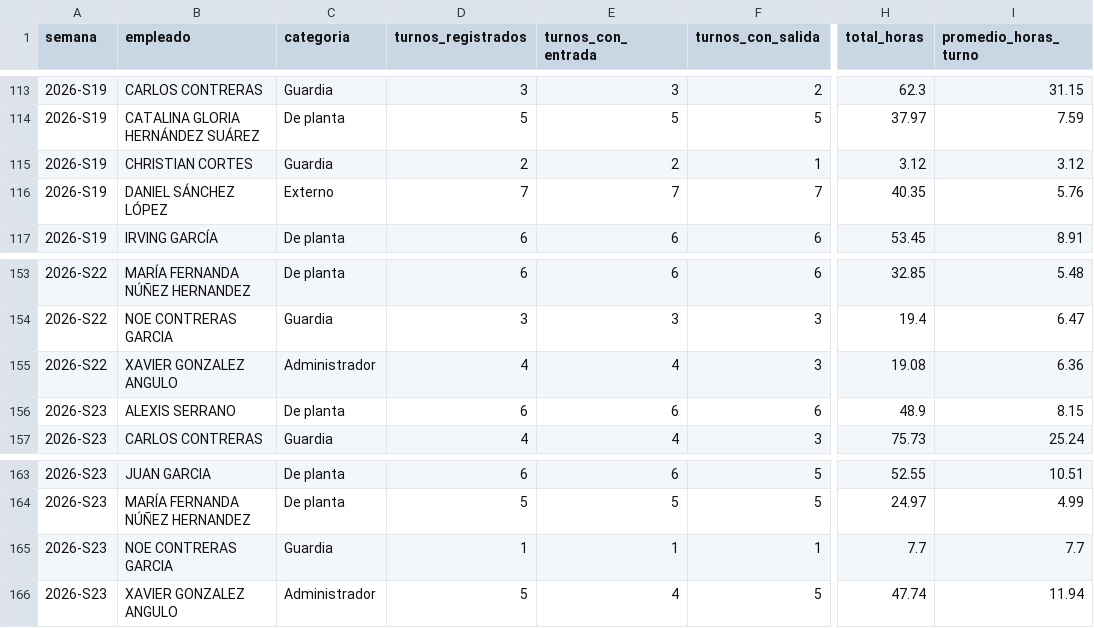
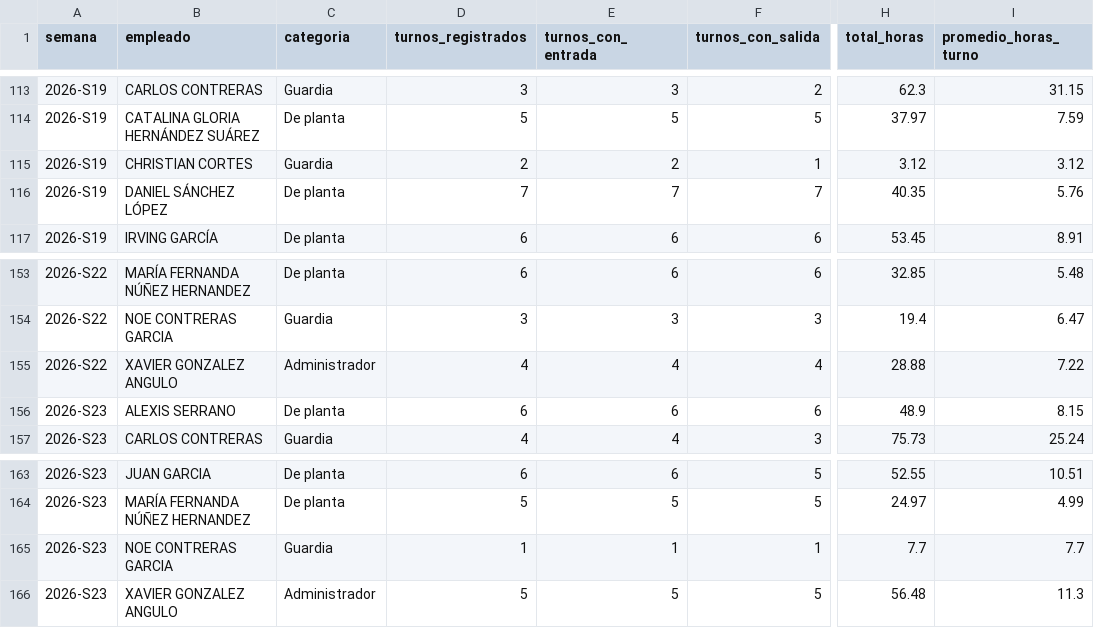
Before and after one commit to nadiaruppelmx-dot/process_attendance, a CSV file: data/processed/resumen_semanal.csv, drawn as a sheet; only a part is shown, gaps mark what is left out; the diff names each change by its address in the sheet, - before the commit and + after, or states it on an @@ line.

```diff
--- a/data/processed/resumen_semanal.csv
+++ b/data/processed/resumen_semanal.csv
-C116 (categoria): Externo
+C116 (categoria): De planta
-F155 (turnos_con_salida): 3
+F155 (turnos_con_salida): 4
-H155 (total_horas): 19.08
+H155 (total_horas): 28.88
-I155 (promedio_horas_turno): 6.36
+I155 (promedio_horas_turno): 7.22
-E166 (turnos_con_entrada): 4
+E166 (turnos_con_entrada): 5
-H166 (total_horas): 47.74
+H166 (total_horas): 56.48
-I166 (promedio_horas_turno): 11.94
+I166 (promedio_horas_turno): 11.3
```
Also changed, not shown: data/processed/registros_diarios.csv, data/processed/salidas_intermedias.csv.
